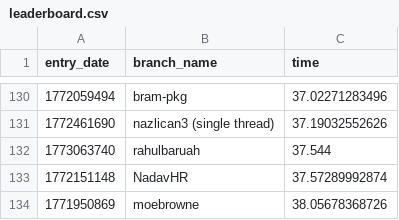
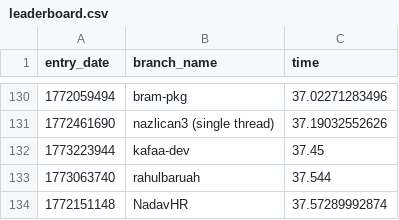
Before and after one commit to marcmascort/100-million-row-challenge, a CSV file: leaderboard.csv, drawn as a sheet; only a part is shown, gaps mark what is left out; the shorter side is filled out with more unchanged rows; the diff names each change by its address in the sheet, - before the commit and + after, or states it on an @@ line.

Commit message:
Update leaderboard

```diff
--- a/leaderboard.csv
+++ b/leaderboard.csv
+row 132: 1773223944 | kafaa-dev | 37.45
```
